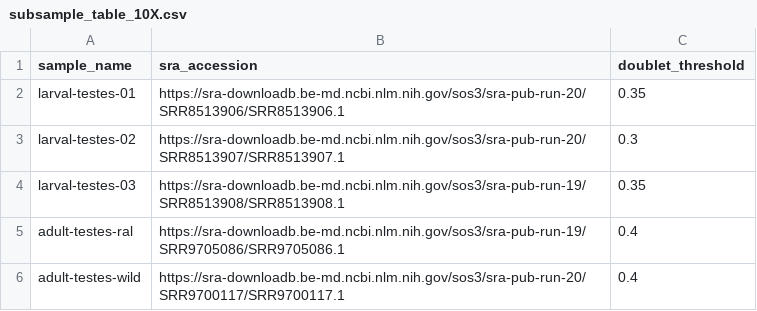
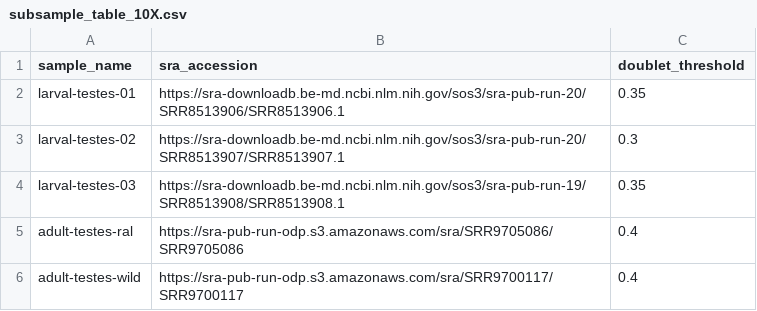
Before and after one commit to Ellison-Lab/gte21-scrna, a CSV file: config/subsample_table_10X.csv, drawn as a sheet.

Commit message:
update sra uris

```diff
--- a/config/subsample_table_10X.csv
+++ b/config/subsample_table_10X.csv
@@ -4,3 +4,3 @@ larval-testes-02,https://sra-downloadb.be-md.ncbi.nlm.nih.gov/sos3/sra-pub-run-2
 larval-testes-03,https://sra-downloadb.be-md.ncbi.nlm.nih.gov/sos3/sra-pub-run-19/SRR8513908/SRR8513908.1,0.35
-adult-testes-ral,https://sra-downloadb.be-md.ncbi.nlm.nih.gov/sos3/sra-pub-run-19/SRR9705086/SRR9705086.1,0.4
-adult-testes-wild,https://sra-downloadb.be-md.ncbi.nlm.nih.gov/sos3/sra-pub-run-20/SRR9700117/SRR9700117.1,0.4
+adult-testes-ral,https://sra-pub-run-odp.s3.amazonaws.com/sra/SRR9705086/SRR9705086,0.4
+adult-testes-wild,https://sra-pub-run-odp.s3.amazonaws.com/sra/SRR9700117/SRR9700117,0.4
```
